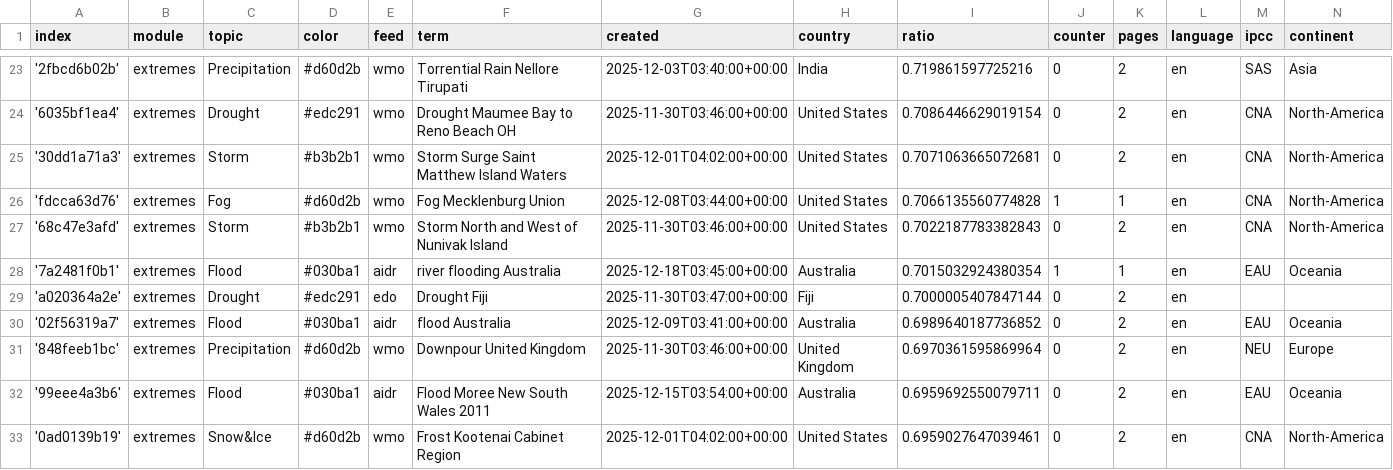
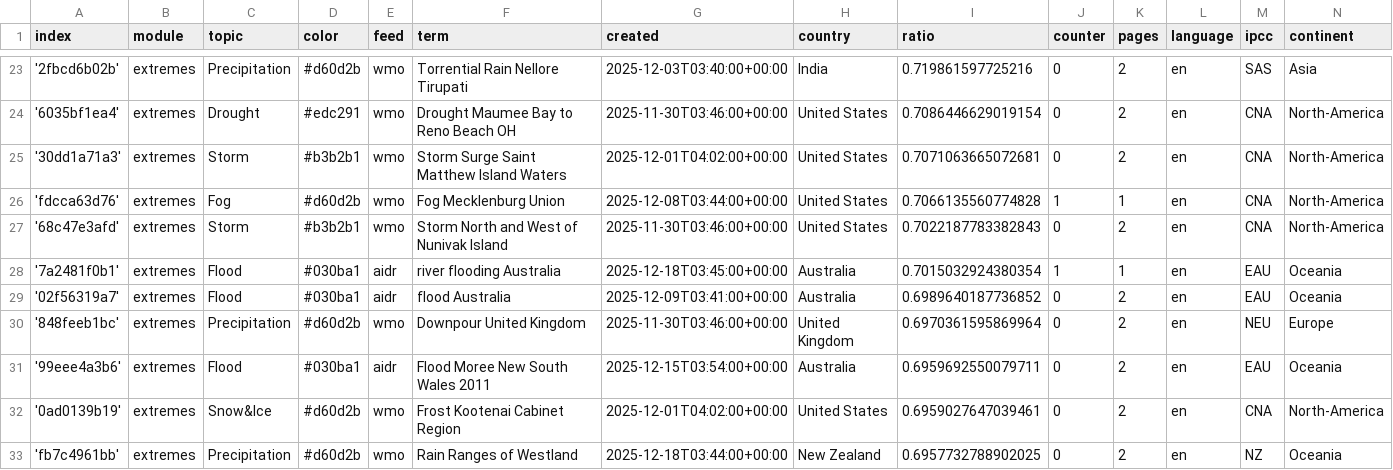
Before and after one commit to picawe-news/englishExtremes, a CSV file: terms.csv, drawn as a sheet; only a part is shown, gaps mark what is left out; the shorter side is filled out with more unchanged rows.

Commit message:
Commit from GitHub Actions (harvest:0.0)

```diff
--- a/terms.csv
+++ b/terms.csv
@@ -28,3 +28,2 @@ index,module,topic,color,feed,term,created,country,ratio,counter,pages,language,
 '7a2481f0b1',extremes,Flood,#030ba1,aidr,river flooding Australia,2025-12-18T03:45:00+00:00,Australia,0.7015032924380354,1,1,en,EAU,Oceania
-'a020364a2e',extremes,Drought,#edc291,edo,Drought Fiji,2025-11-30T03:47:00+00:00,Fiji,0.7000005407847144,0,2,en,,
 '02f56319a7',extremes,Flood,#030ba1,aidr,flood Australia,2025-12-09T03:41:00+00:00,Australia,0.6989640187736852,0,2,en,EAU,Oceania
```
